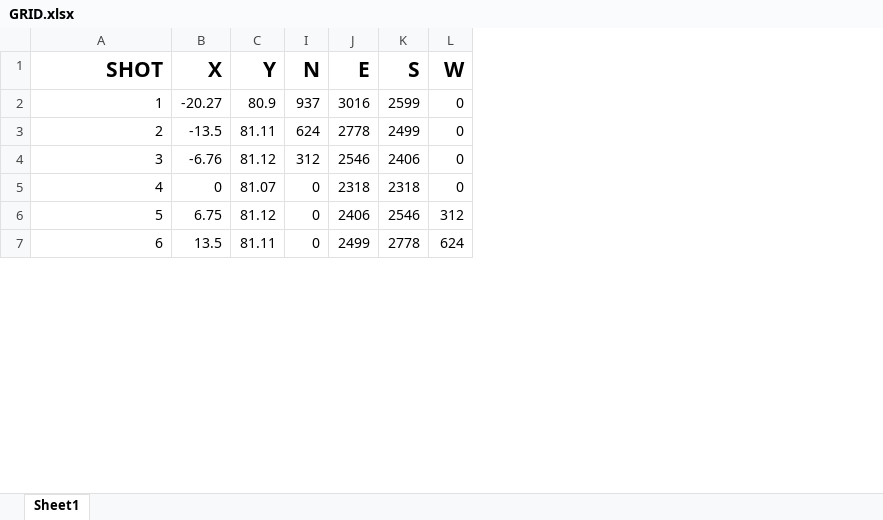
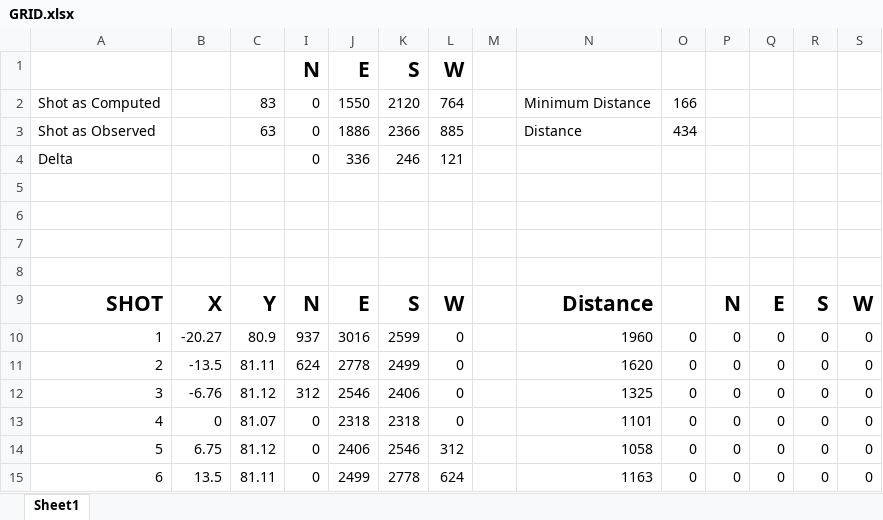
Before and after one commit to ten-point-nine/freETarget, an Excel workbook: Documentation/GRID.xlsx, sheet Sheet1, drawn as a sheet; only a part is shown; values as stored, in another font and other column widths than the file's, no borders; the diff names each change by its address in the sheet, - before the commit and + after, or states it on an @@ line.

Commit message:
Adding fields to grid.xls
Grid.xls shows the relationship between clock times and shot location.

This patch improves the spread sheet by providing a means of locating the closest shot to a given set of clock times.

```diff
--- a/Documentation/GRID.xlsx (sheet Sheet1)
+++ b/Documentation/GRID.xlsx (sheet Sheet1)
+column M, empty
+column N, rows 9-15: Distance | 1960 | 1620 | 1325 | 1101 | 1058 | 1163
+column O, rows 10-15: all 0
+column P, rows 9-15: N | 0 | 0 | 0 | 0 | 0 | 0
+column Q, rows 9-15: E | 0 | 0 | 0 | 0 | 0 | 0
+column R, rows 9-15: S | 0 | 0 | 0 | 0 | 0 | 0
+column S, rows 9-15: W | 0 | 0 | 0 | 0 | 0 | 0
+row 1:  |  |  | N | E | S | W
+row 2: Shot as Computed |  | 83 | 0 | 1550 | 2120 | 764 |  | Minimum Distance | 166
+row 3: Shot as Observed |  | 63 | 0 | 1886 | 2366 | 885 |  | Distance | 434
+row 4: Delta |  |  | 0 | 336 | 246 | 121
+row 5: (empty)
+row 6: (empty)
+row 7: (empty)
+row 8: (empty)
```
Also changed, not shown: formulas that keep their value.
